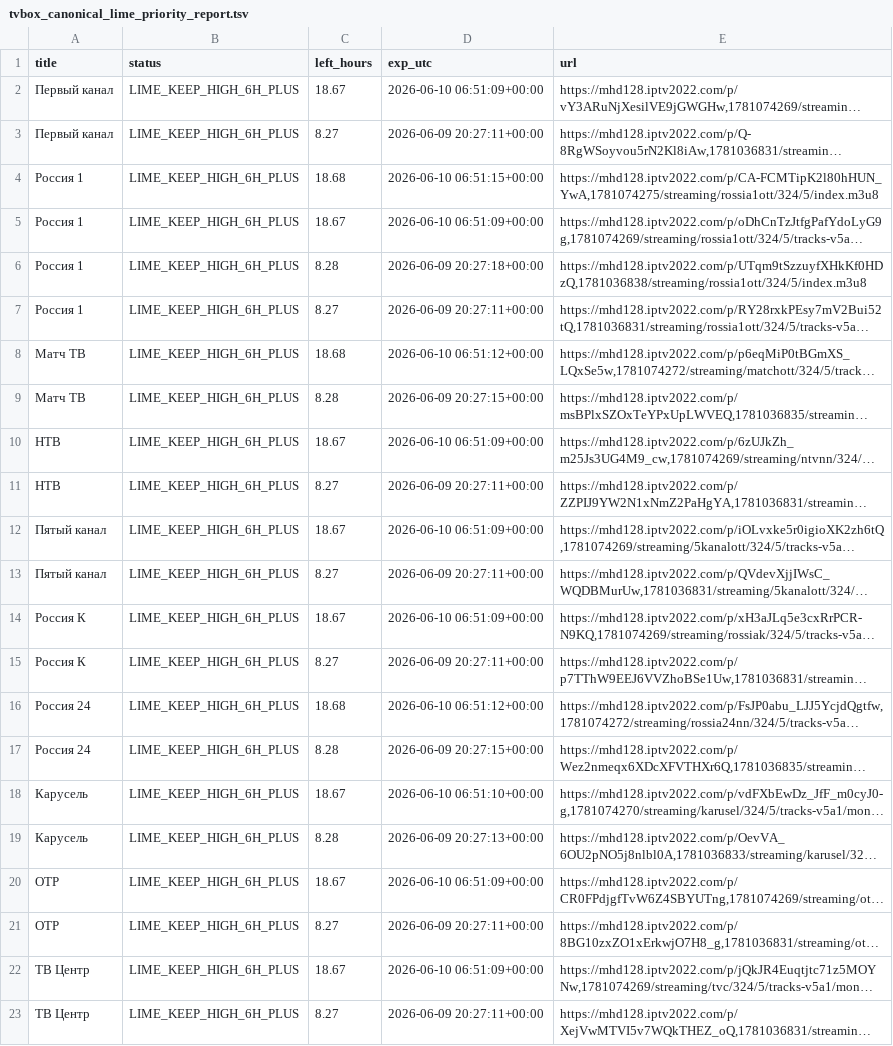
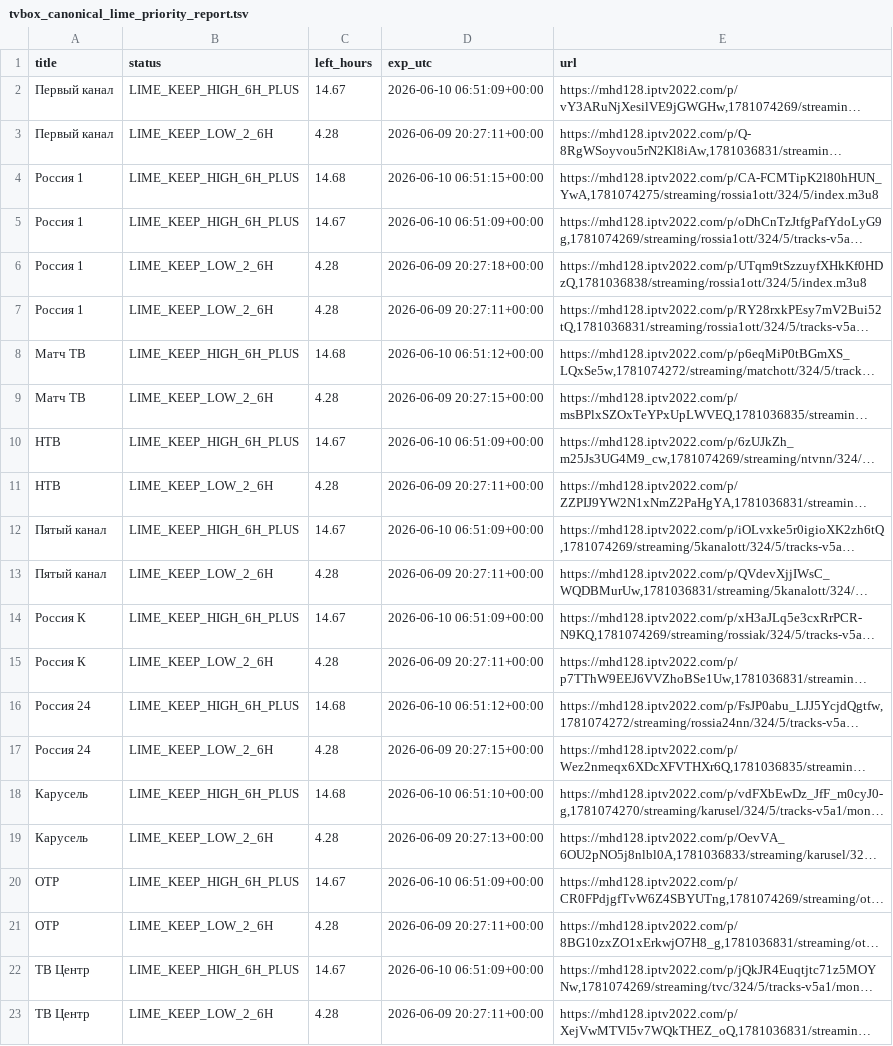
Before and after one commit to Commodo163/sys-cache-7c91, a TSV file: data/tvbox_canonical_lime_priority_report.tsv, drawn as a sheet; only a part is shown; long unchanged cells end in …; the diff covers the shown part only; the diff names each change by its address in the sheet, - before the commit and + after, or states it on an @@ line.

Commit message:
Update data

```diff
--- a/data/tvbox_canonical_lime_priority_report.tsv
+++ b/data/tvbox_canonical_lime_priority_report.tsv
-C2 (left_hours): 18.67
+C2 (left_hours): 14.67
-B3 (status): LIME_KEEP_HIGH_6H_PLUS
+B3 (status): LIME_KEEP_LOW_2_6H
-C3 (left_hours): 8.27
+C3 (left_hours): 4.28
-C4 (left_hours): 18.68
+C4 (left_hours): 14.68
-C5 (left_hours): 18.67
+C5 (left_hours): 14.67
-B6:B7 (status): LIME_KEEP_HIGH_6H_PLUS
+B6:B7 (status): LIME_KEEP_LOW_2_6H
-C6 (left_hours): 8.28
+C6 (left_hours): 4.28
-C7 (left_hours): 8.27
+C7 (left_hours): 4.28
-C8 (left_hours): 18.68
+C8 (left_hours): 14.68
-B9 (status): LIME_KEEP_HIGH_6H_PLUS
+B9 (status): LIME_KEEP_LOW_2_6H
-C9 (left_hours): 8.28
+C9 (left_hours): 4.28
-C10 (left_hours): 18.67
+C10 (left_hours): 14.67
-B11 (status): LIME_KEEP_HIGH_6H_PLUS
+B11 (status): LIME_KEEP_LOW_2_6H
-C11 (left_hours): 8.27
+C11 (left_hours): 4.28
-C12 (left_hours): 18.67
+C12 (left_hours): 14.67
-B13 (status): LIME_KEEP_HIGH_6H_PLUS
+B13 (status): LIME_KEEP_LOW_2_6H
-C13 (left_hours): 8.27
+C13 (left_hours): 4.28
-C14 (left_hours): 18.67
+C14 (left_hours): 14.67
-B15 (status): LIME_KEEP_HIGH_6H_PLUS
+B15 (status): LIME_KEEP_LOW_2_6H
-C15 (left_hours): 8.27
+C15 (left_hours): 4.28
-C16 (left_hours): 18.68
+C16 (left_hours): 14.68
-B17 (status): LIME_KEEP_HIGH_6H_PLUS
+B17 (status): LIME_KEEP_LOW_2_6H
-C17 (left_hours): 8.28
+C17 (left_hours): 4.28
-C18 (left_hours): 18.67
+C18 (left_hours): 14.68
-B19 (status): LIME_KEEP_HIGH_6H_PLUS
+B19 (status): LIME_KEEP_LOW_2_6H
-C19 (left_hours): 8.28
+C19 (left_hours): 4.28
-C20 (left_hours): 18.67
+C20 (left_hours): 14.67
-B21 (status): LIME_KEEP_HIGH_6H_PLUS
+B21 (status): LIME_KEEP_LOW_2_6H
-C21 (left_hours): 8.27
+C21 (left_hours): 4.28
-C22 (left_hours): 18.67
+C22 (left_hours): 14.67
-B23 (status): LIME_KEEP_HIGH_6H_PLUS
+B23 (status): LIME_KEEP_LOW_2_6H
-C23 (left_hours): 8.27
+C23 (left_hours): 4.28
```
Also changed, not shown: 111 edited cells elsewhere in this file, 2 other files.
